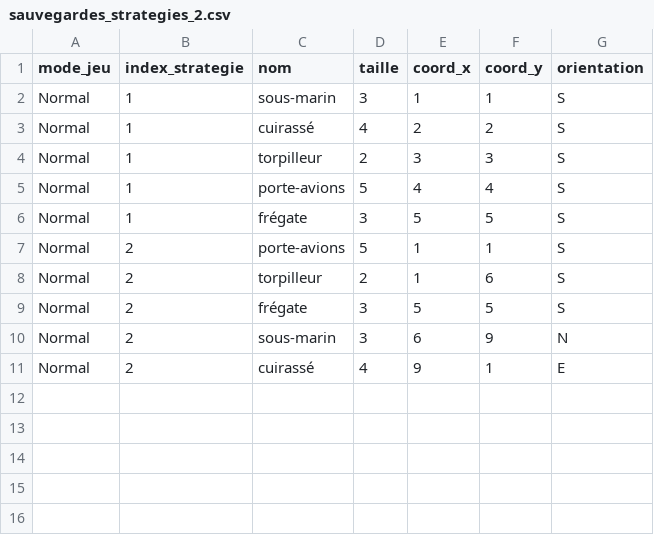
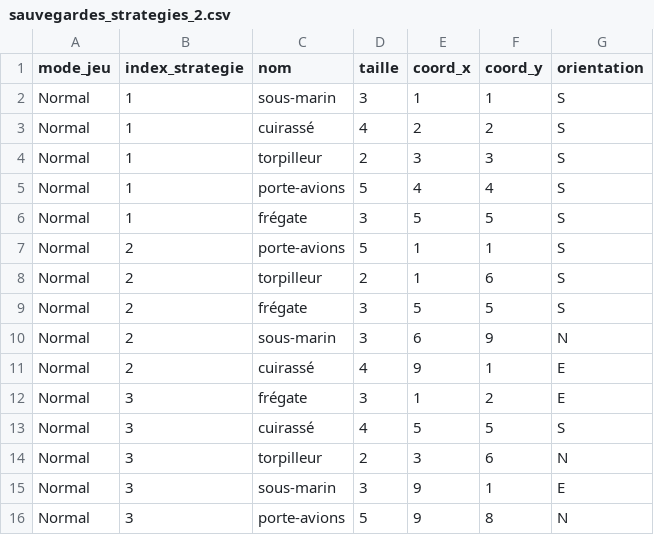
Before and after one commit to StephaneJOYEUX/BUT3_SD_TESTS, a CSV file: sauvegardes_strategies_2.csv, drawn as a sheet.

```diff
--- a/sauvegardes_strategies_2.csv
+++ b/sauvegardes_strategies_2.csv
@@ -11 +11,6 @@ Normal,2,sous-marin,3,6,9,N
 Normal,2,cuirassé,4,9,1,E
+Normal,3,frégate,3,1,2,E
+Normal,3,cuirassé,4,5,5,S
+Normal,3,torpilleur,2,3,6,N
+Normal,3,sous-marin,3,9,1,E
+Normal,3,porte-avions,5,9,8,N
```
Also changed, not shown: 8 other files.
